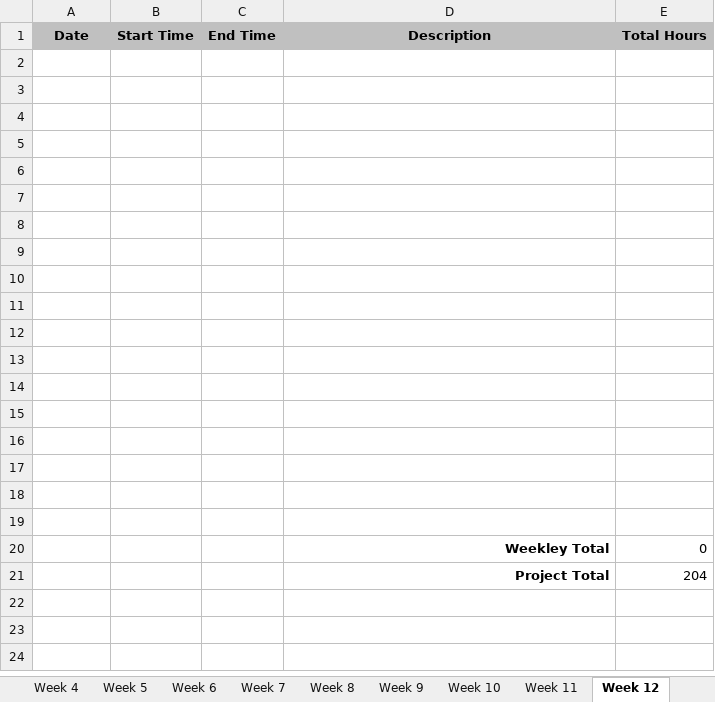
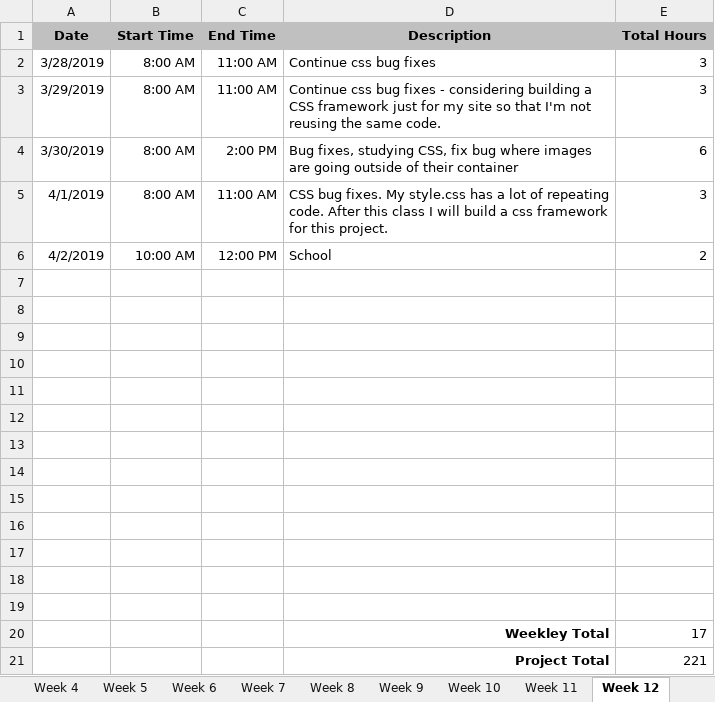
Before and after one commit to kenstanley37/visualpartsdb.com, an Excel workbook: assets/timeSheet-Stanley-Kenneth.xlsx, sheet Week 12, drawn as a sheet; values as stored, in another font and other column widths than the file's, no borders; removed rows and columns are numbered as before the commit, all else as after; the diff names each change by its address in the sheet, - before the commit and + after, or states it on an @@ line.

```diff
--- a/assets/timeSheet-Stanley-Kenneth.xlsx (sheet Week 12)
+++ b/assets/timeSheet-Stanley-Kenneth.xlsx (sheet Week 12)
+row 2: 3/28/2019 | 8:00 AM | 11:00 AM | Continue css bug fixes | 3
+row 3: 3/29/2019 | 8:00 AM | 11:00 AM | Continue css bug fixes - considering building a CSS framework just for my site so that I'm not reusing the same code. | 3
+row 4: 3/30/2019 | 8:00 AM | 2:00 PM | Bug fixes, studying CSS, fix bug where images are going outside of their container | 6
+row 5: 4/1/2019 | 8:00 AM | 11:00 AM | CSS bug fixes. My style.css has a lot of repeating code. After this class I will build a css framework for this project. | 3
+row 6: 4/2/2019 | 10:00 AM | 12:00 PM | School | 2
-row 20: (empty)
+row 20:  |  |  | Weekley Total | 17
-row 21: (empty)
+row 21:  |  |  | Project Total | 221
-row 17: (empty)
-row 18: (empty)
-row 19: (empty)
-row 20:  |  |  | Weekley Total | 0
-row 21:  |  |  | Project Total | 204
```
Also changed, not shown: sheet Final, sheet Week 14, sheet Week 15, sheet Week 13, 2 other files.
